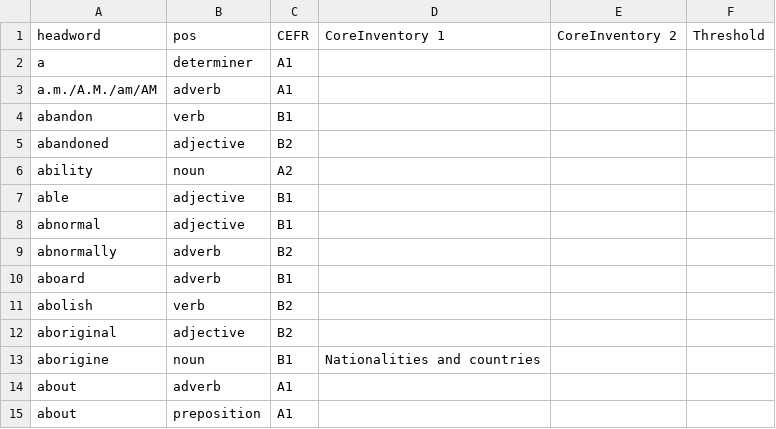
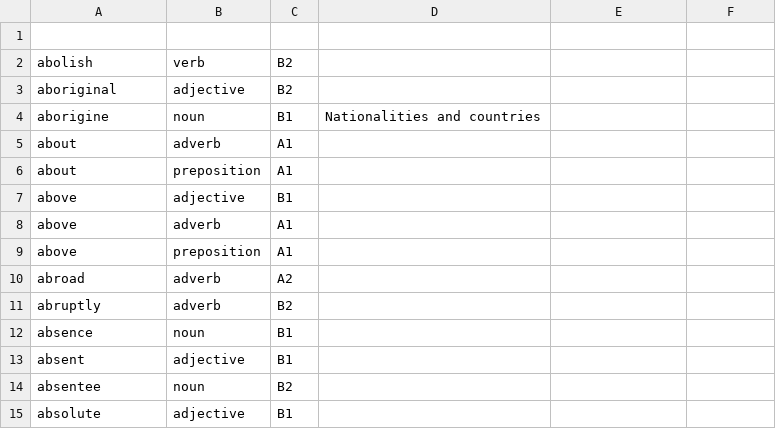
Before and after one commit to fedorten/FlyingQuizPoliglot, a CSV file: cefrj-vocabulary-profile-1.5.csv, drawn as a sheet; only a part is shown; the shorter side is filled out with more unchanged rows.

```diff
--- a/cefrj-vocabulary-profile-1.5.csv
+++ b/cefrj-vocabulary-profile-1.5.csv
@@ -1,11 +1,2 @@
-headword,pos,CEFR,CoreInventory 1,CoreInventory 2,Threshold
-a,determiner,A1,,,
-a.m./A.M./am/AM,adverb,A1,,,
-abandon,verb,B1,,,
-abandoned,adjective,B2,,,
-ability,noun,A2,,,
-able,adjective,B1,,,
-abnormal,adjective,B1,,,
-abnormally,adverb,B2,,,
-aboard,adverb,B1,,,
+
 abolish,verb,B2,,,
```
Also changed, not shown: 7 other files.
